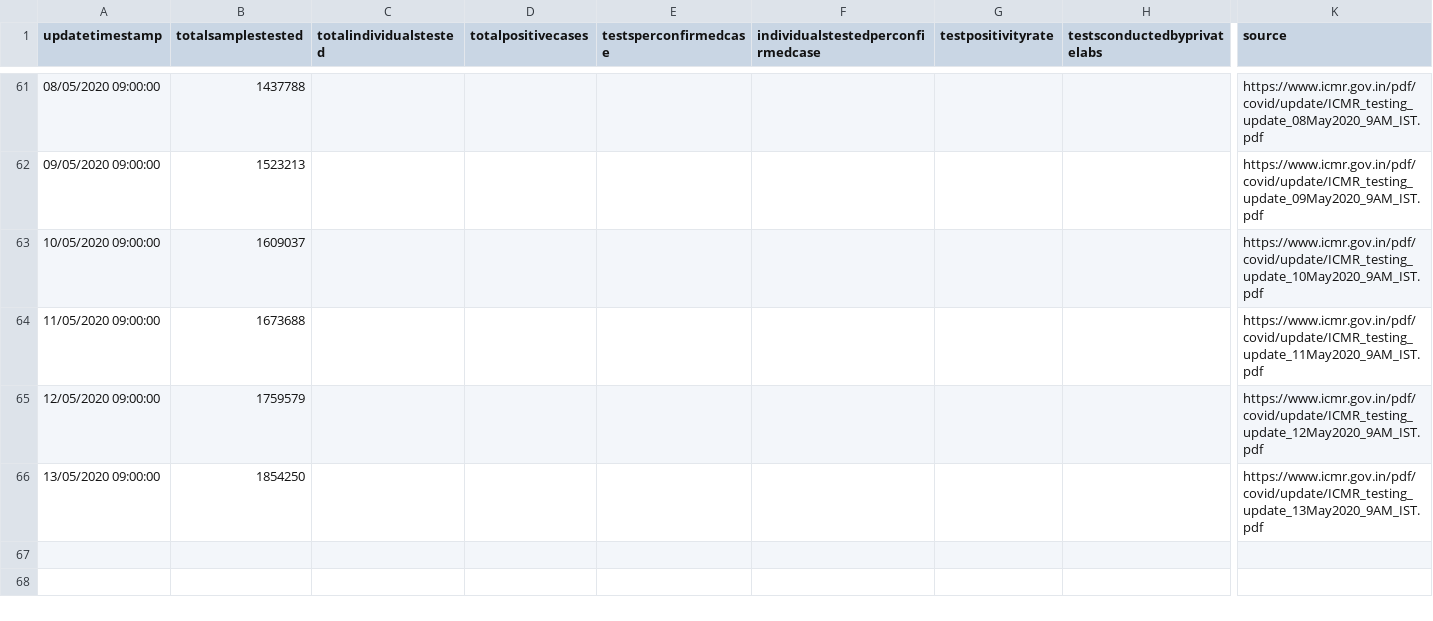
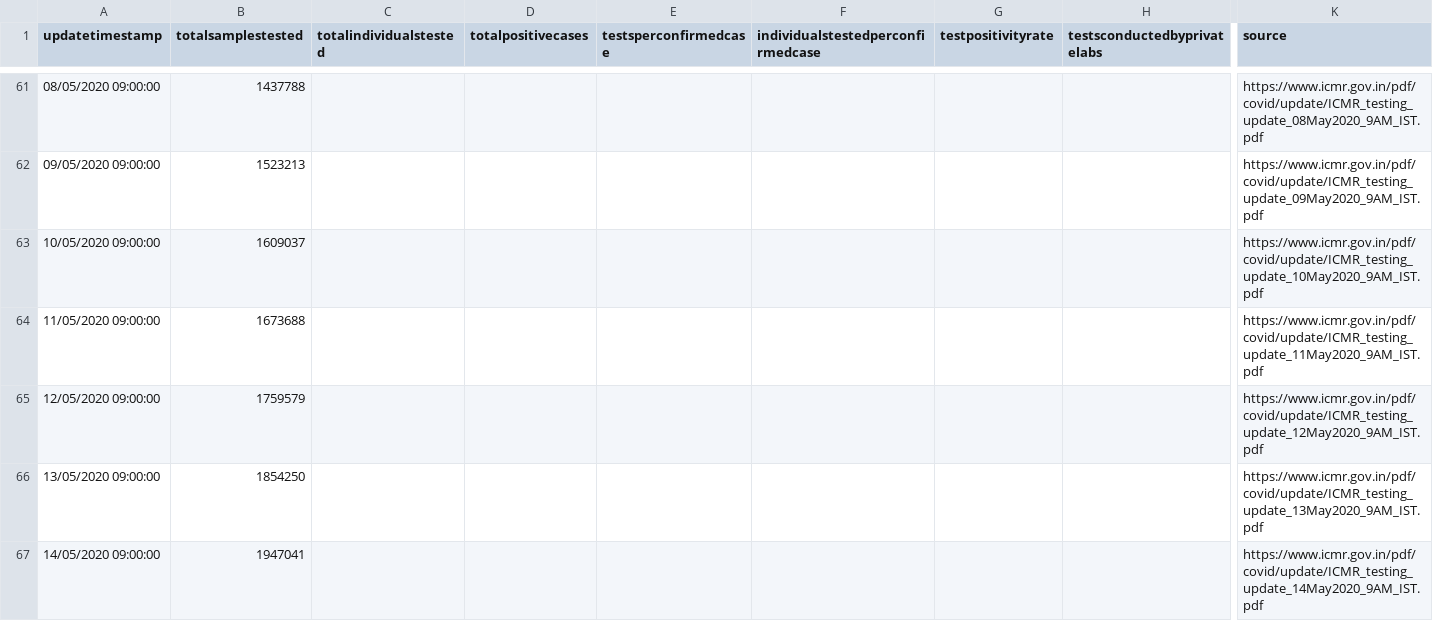
Before and after one commit to imdevskp/covid-19-india-data, a CSV file: tests_daily.csv, drawn as a sheet; only a part is shown, gaps mark what is left out; rows hold the shown columns only; the diff names each change by its address in the sheet, - before the commit and + after, or states it on an @@ line.

```diff
--- a/tests_daily.csv
+++ b/tests_daily.csv
+row 67: 14/05/2020 09:00:00 | 1947041 |  |  |  |  |  |  | https://www.icmr.gov.in/pdf/covid/update/ICMR_testing_update_14May2020_9AM_IST.pdf
```
Also changed, not shown: complete.csv, district_level_latest.csv, 6 other files.
